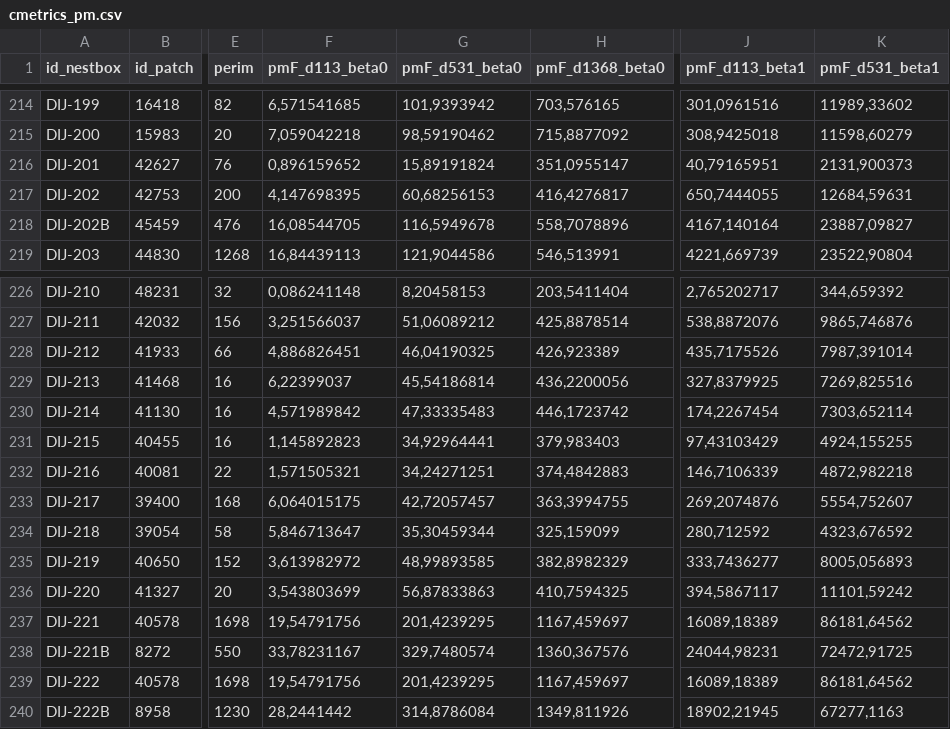
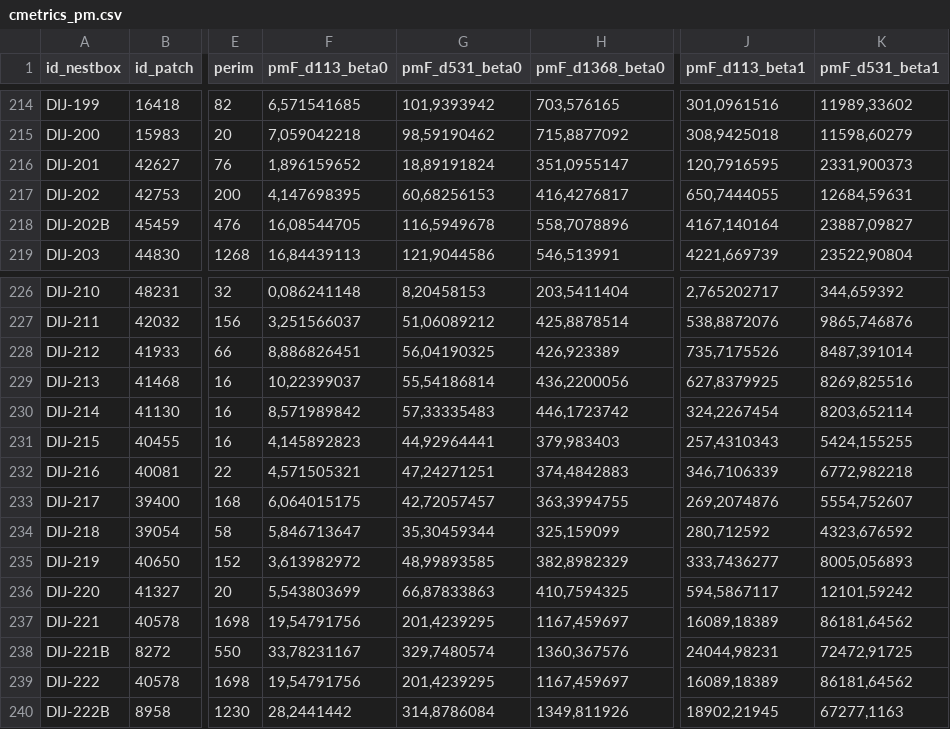
Before and after one commit to mrelnoob/ppl.tits, a CSV file: input_raw_data/cmetrics_pm.csv, drawn as a sheet; only a part is shown, gaps mark what is left out; the diff names each change by its address in the sheet, - before the commit and + after, or states it on an @@ line.

```diff
--- a/input_raw_data/cmetrics_pm.csv
+++ b/input_raw_data/cmetrics_pm.csv
-F216 (pmF_d113_beta0): 0,896159652
+F216 (pmF_d113_beta0): 1,896159652
-G216 (pmF_d531_beta0): 15,89191824
+G216 (pmF_d531_beta0): 18,89191824
-J216 (pmF_d113_beta1): 40,79165951
+J216 (pmF_d113_beta1): 120,7916595
-K216 (pmF_d531_beta1): 2131,900373
+K216 (pmF_d531_beta1): 2331,900373
-F228 (pmF_d113_beta0): 4,886826451
+F228 (pmF_d113_beta0): 8,886826451
-G228 (pmF_d531_beta0): 46,04190325
+G228 (pmF_d531_beta0): 56,04190325
-J228 (pmF_d113_beta1): 435,7175526
+J228 (pmF_d113_beta1): 735,7175526
-K228 (pmF_d531_beta1): 7987,391014
+K228 (pmF_d531_beta1): 8487,391014
-F229 (pmF_d113_beta0): 6,22399037
+F229 (pmF_d113_beta0): 10,22399037
-G229 (pmF_d531_beta0): 45,54186814
+G229 (pmF_d531_beta0): 55,54186814
-J229 (pmF_d113_beta1): 327,8379925
+J229 (pmF_d113_beta1): 627,8379925
-K229 (pmF_d531_beta1): 7269,825516
+K229 (pmF_d531_beta1): 8269,825516
-F230 (pmF_d113_beta0): 4,571989842
+F230 (pmF_d113_beta0): 8,571989842
-G230 (pmF_d531_beta0): 47,33335483
+G230 (pmF_d531_beta0): 57,33335483
-J230 (pmF_d113_beta1): 174,2267454
+J230 (pmF_d113_beta1): 324,2267454
-K230 (pmF_d531_beta1): 7303,652114
+K230 (pmF_d531_beta1): 8203,652114
-F231 (pmF_d113_beta0): 1,145892823
+F231 (pmF_d113_beta0): 4,145892823
-G231 (pmF_d531_beta0): 34,92964441
+G231 (pmF_d531_beta0): 44,92964441
-J231 (pmF_d113_beta1): 97,43103429
+J231 (pmF_d113_beta1): 257,4310343
-K231 (pmF_d531_beta1): 4924,155255
+K231 (pmF_d531_beta1): 5424,155255
-F232 (pmF_d113_beta0): 1,571505321
+F232 (pmF_d113_beta0): 4,571505321
-G232 (pmF_d531_beta0): 34,24271251
+G232 (pmF_d531_beta0): 47,24271251
-J232 (pmF_d113_beta1): 146,7106339
+J232 (pmF_d113_beta1): 346,7106339
-K232 (pmF_d531_beta1): 4872,982218
+K232 (pmF_d531_beta1): 6772,982218
-F236 (pmF_d113_beta0): 3,543803699
+F236 (pmF_d113_beta0): 5,543803699
-G236 (pmF_d531_beta0): 56,87833863
+G236 (pmF_d531_beta0): 66,87833863
-J236 (pmF_d113_beta1): 394,5867117
+J236 (pmF_d113_beta1): 594,5867117
-K236 (pmF_d531_beta1): 11101,59242
+K236 (pmF_d531_beta1): 12101,59242
```
Also changed, not shown: input_raw_data/cmetrics_cc.csv, 2 other files.
